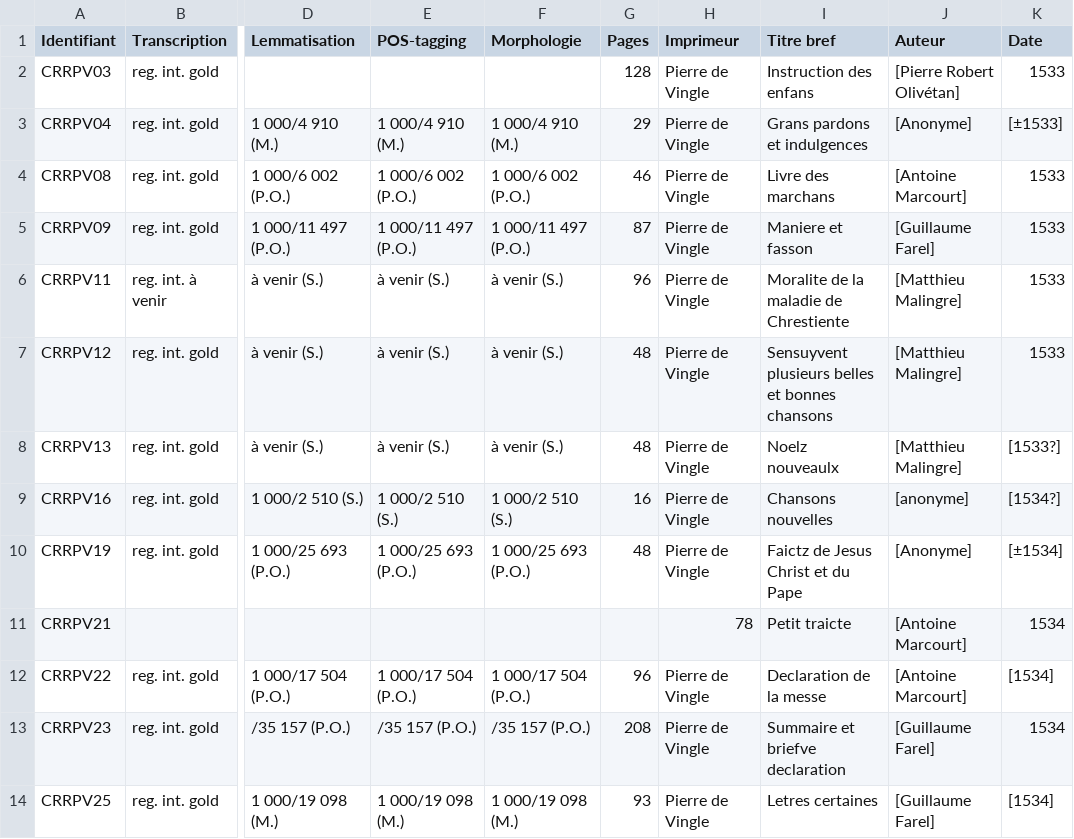
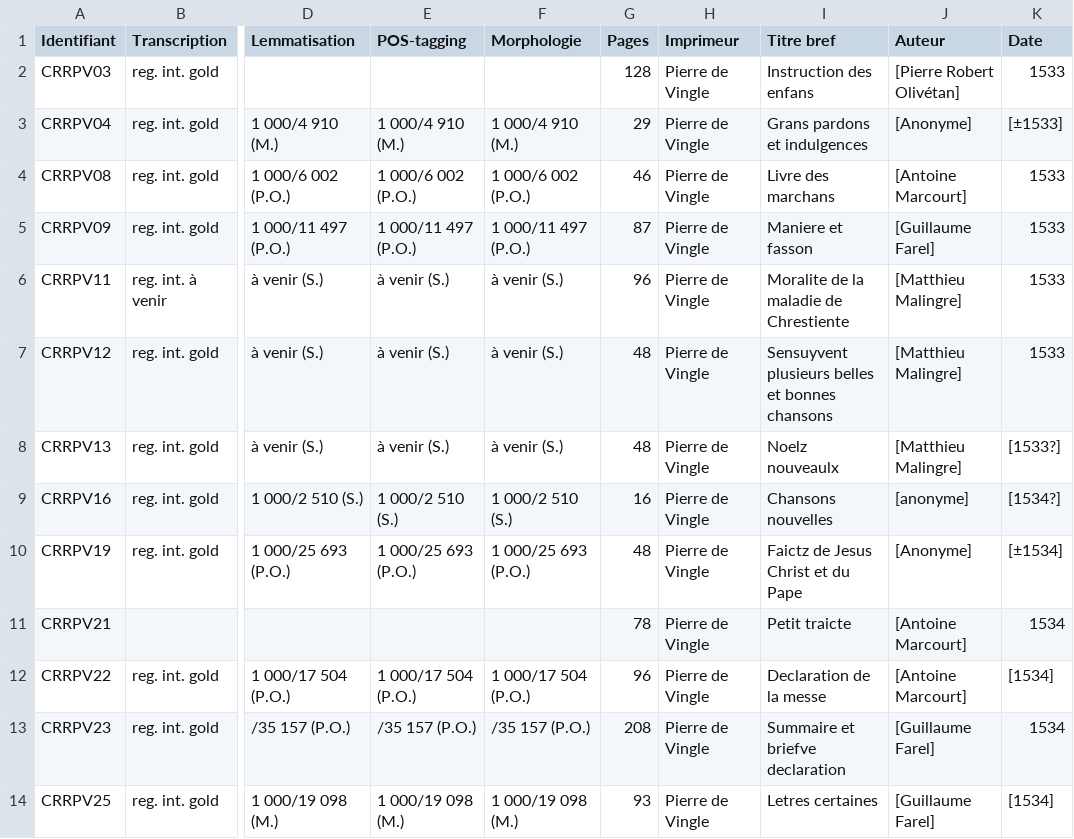
Before and after one commit to SETAFDH/Annotation-linguistique-SETAF, a CSV file: Annotation_linguistique_table.csv, drawn as a sheet; only a part is shown, gaps mark what is left out; the diff names each change by its address in the sheet, - before the commit and + after, or states it on an @@ line.

Commit message:
Update Annotation_linguistique_table.csv

```diff
--- a/Annotation_linguistique_table.csv
+++ b/Annotation_linguistique_table.csv
-G11 (Pages): (empty)
+G11 (Pages): 78
-H11 (Imprimeur): 78
+H11 (Imprimeur): Pierre de Vingle
```
